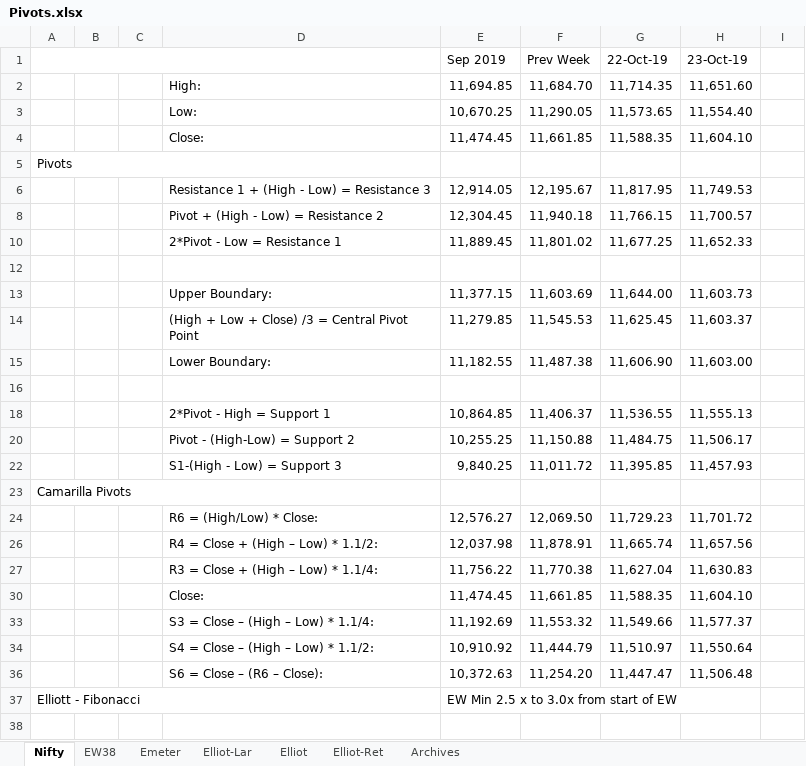
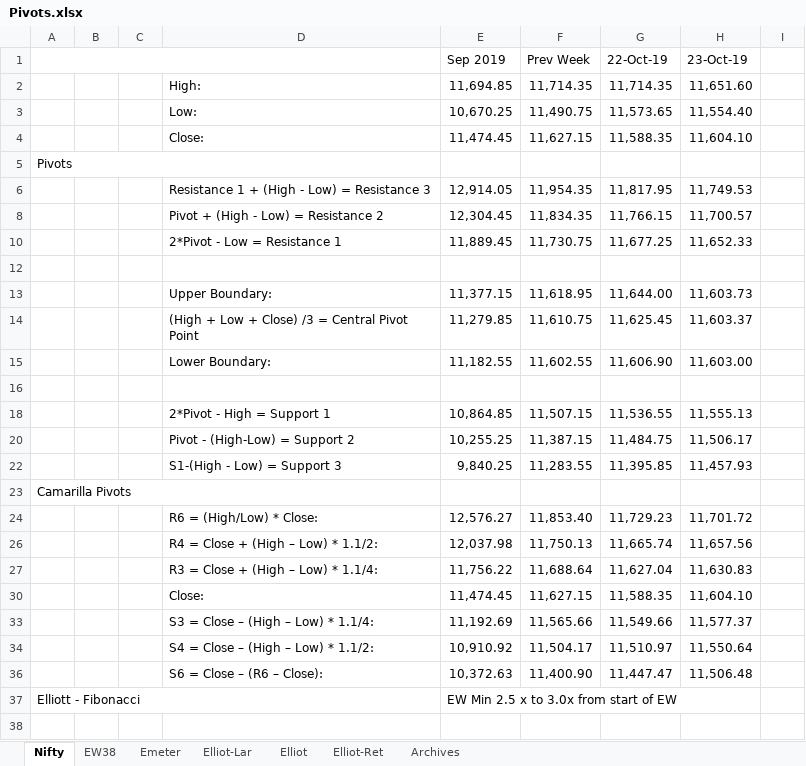
Before and after one commit to anbumaran/stocks, an Excel workbook: Pivots.xlsx, sheet Nifty, drawn as a sheet; only a part is shown; values as stored, in another font and other column widths than the file's, no cell formats; the diff covers the shown part only; the diff names each change by its address in the sheet, - before the commit and + after, or states it on an @@ line.

```diff
--- a/Pivots.xlsx (sheet Nifty)
+++ b/Pivots.xlsx (sheet Nifty)
-F2 (Prev Week): 11,684.70
+F2 (Prev Week): 11,714.35
-F3 (Prev Week): 11,290.05
+F3 (Prev Week): 11,490.75
-F4 (Prev Week): 11,661.85
+F4 (Prev Week): 11,627.15
-F6 (Prev Week): 12,195.67
+F6 (Prev Week): 11,954.35
-F8 (Prev Week): 11,940.18
+F8 (Prev Week): 11,834.35
-F10 (Prev Week): 11,801.02
+F10 (Prev Week): 11,730.75
-F13 (Prev Week): 11,603.69
+F13 (Prev Week): 11,618.95
-F14 (Prev Week): 11,545.53
+F14 (Prev Week): 11,610.75
-F15 (Prev Week): 11,487.38
+F15 (Prev Week): 11,602.55
-F18 (Prev Week): 11,406.37
+F18 (Prev Week): 11,507.15
-F20 (Prev Week): 11,150.88
+F20 (Prev Week): 11,387.15
-F22 (Prev Week): 11,011.72
+F22 (Prev Week): 11,283.55
-F24 (Prev Week): 12,069.50
+F24 (Prev Week): 11,853.40
-F26 (Prev Week): 11,878.91
+F26 (Prev Week): 11,750.13
-F27 (Prev Week): 11,770.38
+F27 (Prev Week): 11,688.64
-F30 (Prev Week): 11,661.85
+F30 (Prev Week): 11,627.15
-F33 (Prev Week): 11,553.32
+F33 (Prev Week): 11,565.66
-F34 (Prev Week): 11,444.79
+F34 (Prev Week): 11,504.17
-F36 (Prev Week): 11,254.20
+F36 (Prev Week): 11,400.90
```
Also changed, not shown: 6 added rows, 6 removed rows and 9 edited cells elsewhere in this sheet, sheet Archives, cell formats, hidden cells.
